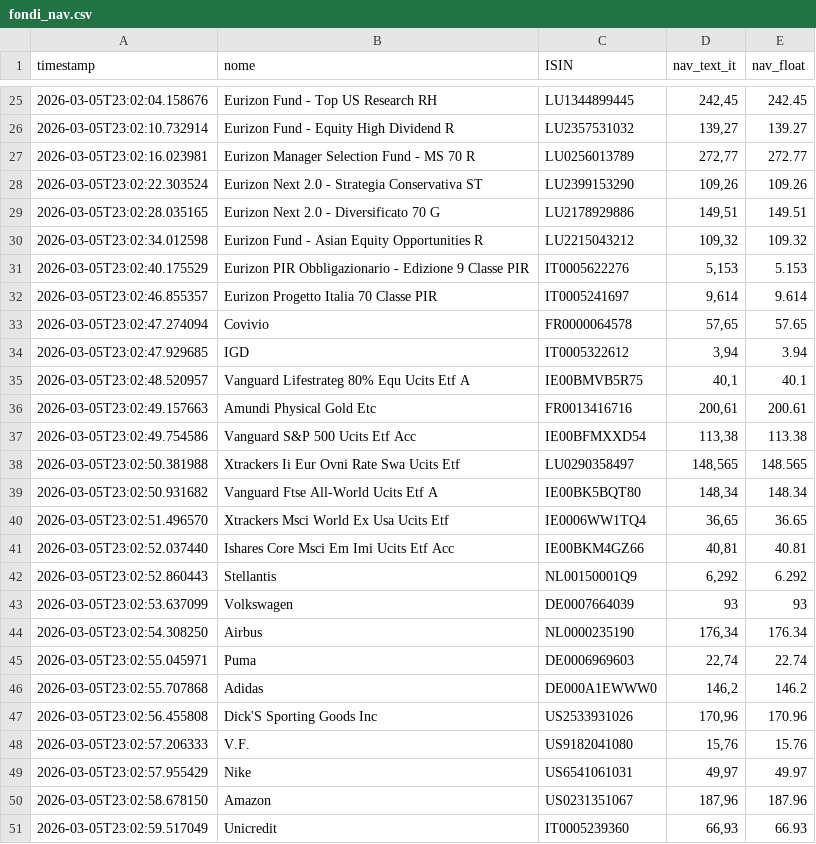
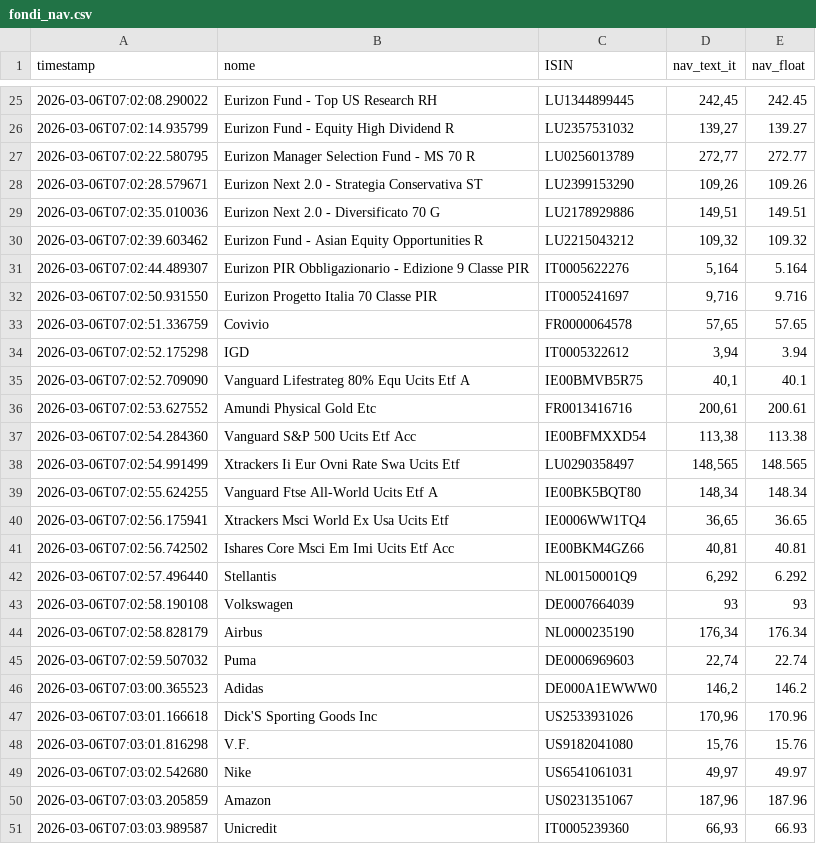
Before and after one commit to Marchino1978/portfolio, a CSV file: data/fondi_nav.csv, drawn as a sheet; only a part is shown, gaps mark what is left out; the diff covers the shown part only.

```diff
--- a/data/fondi_nav.csv
+++ b/data/fondi_nav.csv
@@ -25,27 +25,27 @@ timestamp;nome;ISIN;nav_text_it;nav_float
-2026-03-05T23:02:04.158676;Eurizon Fund - Top US Research RH;LU1344899445;242,45;242.45
-2026-03-05T23:02:10.732914;Eurizon Fund - Equity High Dividend R;LU2357531032;139,27;139.27
-2026-03-05T23:02:16.023981;Eurizon Manager Selection Fund - MS 70 R;LU0256013789;272,77;272.77
-2026-03-05T23:02:22.303524;Eurizon Next 2.0 - Strategia Conservativa ST;LU2399153290;109,26;109.26
-2026-03-05T23:02:28.035165;Eurizon Next 2.0 - Diversificato 70 G;LU2178929886;149,51;149.51
-2026-03-05T23:02:34.012598;Eurizon Fund - Asian Equity Opportunities R;LU2215043212;109,32;109.32
-2026-03-05T23:02:40.175529;Eurizon PIR Obbligazionario - Edizione 9 Classe PIR;IT0005622276;5,153;5.153
-2026-03-05T23:02:46.855357;Eurizon Progetto Italia 70 Classe PIR;IT0005241697;9,614;9.614
-2026-03-05T23:02:47.274094;Covivio;FR0000064578;57,65;57.65
-2026-03-05T23:02:47.929685;IGD;IT0005322612;3,94;3.94
-2026-03-05T23:02:48.520957;Vanguard Lifestrateg 80% Equ Ucits Etf A;IE00BMVB5R75;40,1;40.1
-2026-03-05T23:02:49.157663;Amundi Physical Gold Etc;FR0013416716;200,61;200.61
-2026-03-05T23:02:49.754586;Vanguard S&P 500 Ucits Etf Acc;IE00BFMXXD54;113,38;113.38
-2026-03-05T23:02:50.381988;Xtrackers Ii Eur Ovni Rate Swa Ucits Etf;LU0290358497;148,565;148.565
-2026-03-05T23:02:50.931682;Vanguard Ftse All-World Ucits Etf A;IE00BK5BQT80;148,34;148.34
-2026-03-05T23:02:51.496570;Xtrackers Msci World Ex Usa Ucits Etf;IE0006WW1TQ4;36,65;36.65
-2026-03-05T23:02:52.037440;Ishares Core Msci Em Imi Ucits Etf Acc;IE00BKM4GZ66;40,81;40.81
-2026-03-05T23:02:52.860443;Stellantis;NL00150001Q9;6,292;6.292
-2026-03-05T23:02:53.637099;Volkswagen;DE0007664039;93;93
-2026-03-05T23:02:54.308250;Airbus;NL0000235190;176,34;176.34
-2026-03-05T23:02:55.045971;Puma;DE0006969603;22,74;22.74
-2026-03-05T23:02:55.707868;Adidas;DE000A1EWWW0;146,2;146.2
-2026-03-05T23:02:56.455808;Dick'S Sporting Goods Inc;US2533931026;170,96;170.96
-2026-03-05T23:02:57.206333;V.F.;US9182041080;15,76;15.76
-2026-03-05T23:02:57.955429;Nike;US6541061031;49,97;49.97
-2026-03-05T23:02:58.678150;Amazon;US0231351067;187,96;187.96
-2026-03-05T23:02:59.517049;Unicredit;IT0005239360;66,93;66.93
+2026-03-06T07:02:08.290022;Eurizon Fund - Top US Research RH;LU1344899445;242,45;242.45
+2026-03-06T07:02:14.935799;Eurizon Fund - Equity High Dividend R;LU2357531032;139,27;139.27
+2026-03-06T07:02:22.580795;Eurizon Manager Selection Fund - MS 70 R;LU0256013789;272,77;272.77
+2026-03-06T07:02:28.579671;Eurizon Next 2.0 - Strategia Conservativa ST;LU2399153290;109,26;109.26
+2026-03-06T07:02:35.010036;Eurizon Next 2.0 - Diversificato 70 G;LU2178929886;149,51;149.51
+2026-03-06T07:02:39.603462;Eurizon Fund - Asian Equity Opportunities R;LU2215043212;109,32;109.32
+2026-03-06T07:02:44.489307;Eurizon PIR Obbligazionario - Edizione 9 Classe PIR;IT0005622276;5,164;5.164
+2026-03-06T07:02:50.931550;Eurizon Progetto Italia 70 Classe PIR;IT0005241697;9,716;9.716
+2026-03-06T07:02:51.336759;Covivio;FR0000064578;57,65;57.65
+2026-03-06T07:02:52.175298;IGD;IT0005322612;3,94;3.94
+2026-03-06T07:02:52.709090;Vanguard Lifestrateg 80% Equ Ucits Etf A;IE00BMVB5R75;40,1;40.1
+2026-03-06T07:02:53.627552;Amundi Physical Gold Etc;FR0013416716;200,61;200.61
+2026-03-06T07:02:54.284360;Vanguard S&P 500 Ucits Etf Acc;IE00BFMXXD54;113,38;113.38
+2026-03-06T07:02:54.991499;Xtrackers Ii Eur Ovni Rate Swa Ucits Etf;LU0290358497;148,565;148.565
+2026-03-06T07:02:55.624255;Vanguard Ftse All-World Ucits Etf A;IE00BK5BQT80;148,34;148.34
+2026-03-06T07:02:56.175941;Xtrackers Msci World Ex Usa Ucits Etf;IE0006WW1TQ4;36,65;36.65
+2026-03-06T07:02:56.742502;Ishares Core Msci Em Imi Ucits Etf Acc;IE00BKM4GZ66;40,81;40.81
+2026-03-06T07:02:57.496440;Stellantis;NL00150001Q9;6,292;6.292
+2026-03-06T07:02:58.190108;Volkswagen;DE0007664039;93;93
+2026-03-06T07:02:58.828179;Airbus;NL0000235190;176,34;176.34
+2026-03-06T07:02:59.507032;Puma;DE0006969603;22,74;22.74
+2026-03-06T07:03:00.365523;Adidas;DE000A1EWWW0;146,2;146.2
+2026-03-06T07:03:01.166618;Dick'S Sporting Goods Inc;US2533931026;170,96;170.96
+2026-03-06T07:03:01.816298;V.F.;US9182041080;15,76;15.76
+2026-03-06T07:03:02.542680;Nike;US6541061031;49,97;49.97
+2026-03-06T07:03:03.205859;Amazon;US0231351067;187,96;187.96
+2026-03-06T07:03:03.989587;Unicredit;IT0005239360;66,93;66.93
```
Also changed, not shown: 9 added rows, 9 removed rows and 14 edited cells elsewhere in this file.
